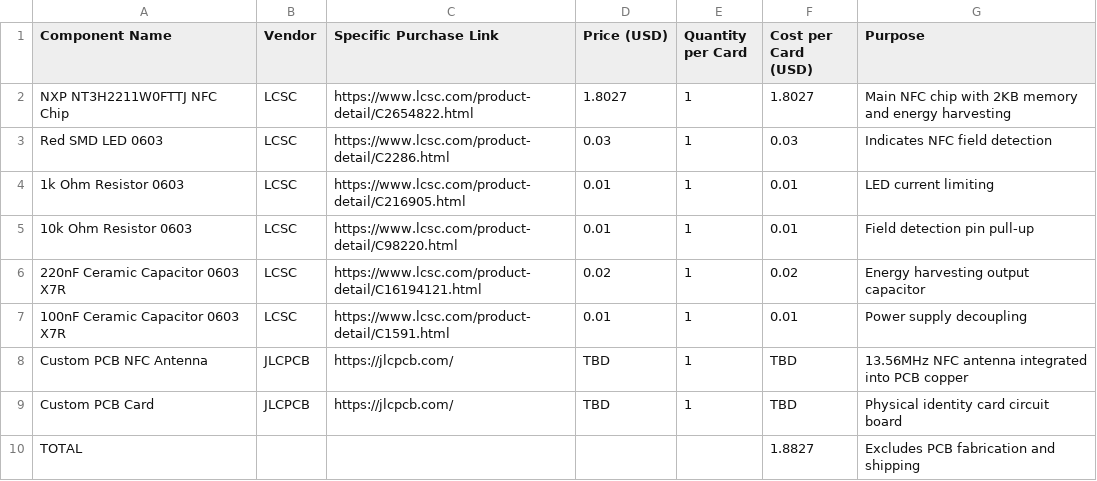
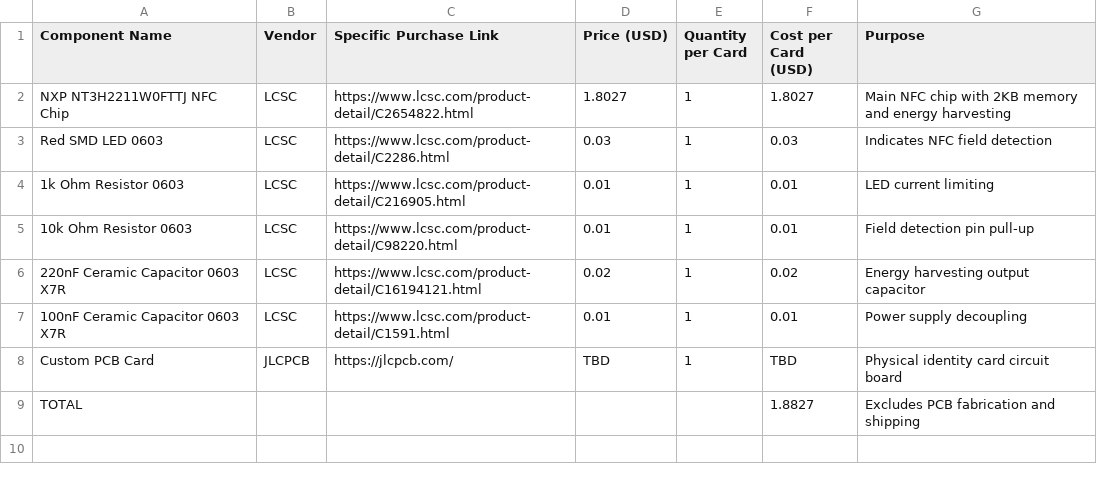
Before and after one commit to JH-2108/NFC-identity-card-, a CSV file: BOM.csv, drawn as a sheet.

Commit message:
Update BOM.csv

```diff
--- a/BOM.csv
+++ b/BOM.csv
@@ -7,3 +7,2 @@ Red SMD LED 0603,LCSC,https://www.lcsc.com/product-detail/C2286.html,0.03,1,0.03
 100nF Ceramic Capacitor 0603 X7R,LCSC,https://www.lcsc.com/product-detail/C1591.html,0.01,1,0.01,Power supply decoupling
-Custom PCB NFC Antenna,JLCPCB,https://jlcpcb.com/,TBD,1,TBD,13.56MHz NFC antenna integrated into PCB copper
 Custom PCB Card,JLCPCB,https://jlcpcb.com/,TBD,1,TBD,Physical identity card circuit board
```
